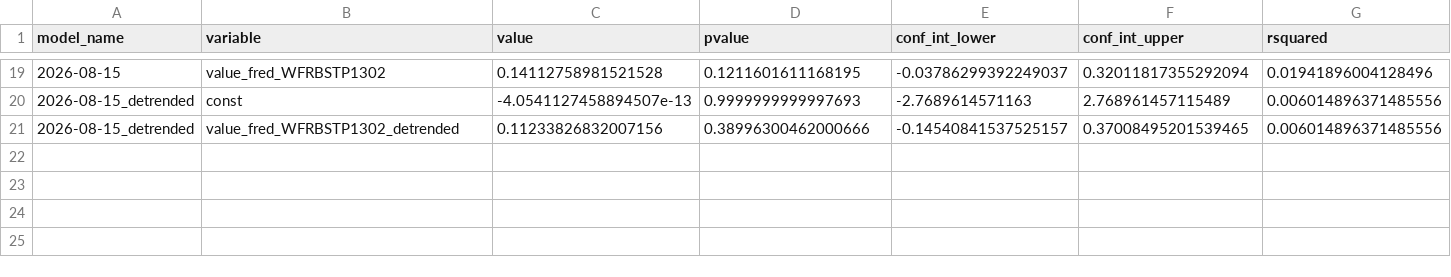
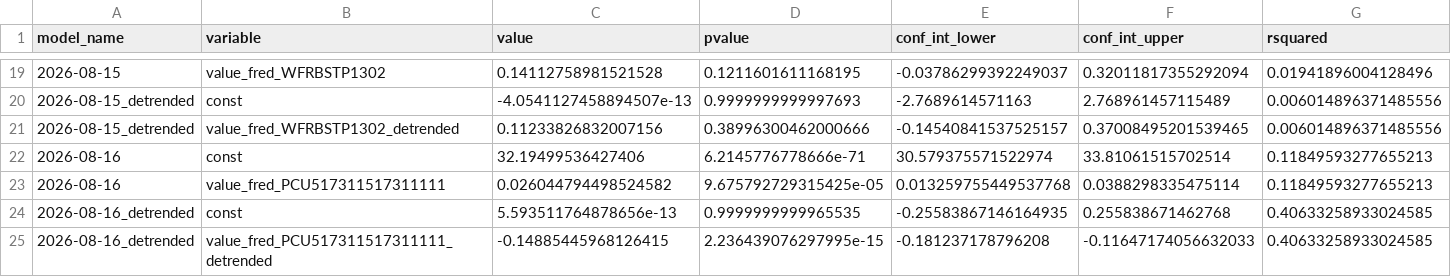
Before and after one commit to pranay-gundam/TidyTuesday, a CSV file: year_2026_week_33/regression_summaries.csv, drawn as a sheet; only a part is shown, gaps mark what is left out; rows hold the shown columns only; the diff names each change by its address in the sheet, - before the commit and + after, or states it on an @@ line.

```diff
--- a/year_2026_week_33/regression_summaries.csv
+++ b/year_2026_week_33/regression_summaries.csv
+row 22: 2026-08-16 | const | 32.19499536427406 | 6.2145776778666e-71 | 30.579375571522974 | 33.81061515702514 | 0.11849593277655213
+row 23: 2026-08-16 | value_fred_PCU517311517311111 | 0.026044794498524582 | 9.675792729315425e-05 | 0.013259755449537768 | 0.0388298335475114 | 0.11849593277655213
+row 24: 2026-08-16_detrended | const | 5.593511764878656e-13 | 0.9999999999965535 | -0.25583867146164935 | 0.255838671462768 | 0.40633258933024585
+row 25: 2026-08-16_detrended | value_fred_PCU517311517311111_detrended | -0.14885445968126415 | 2.236439076297995e-15 | -0.181237178796208 | -0.11647174056632033 | 0.40633258933024585
```
Also changed, not shown: 7 other files.
